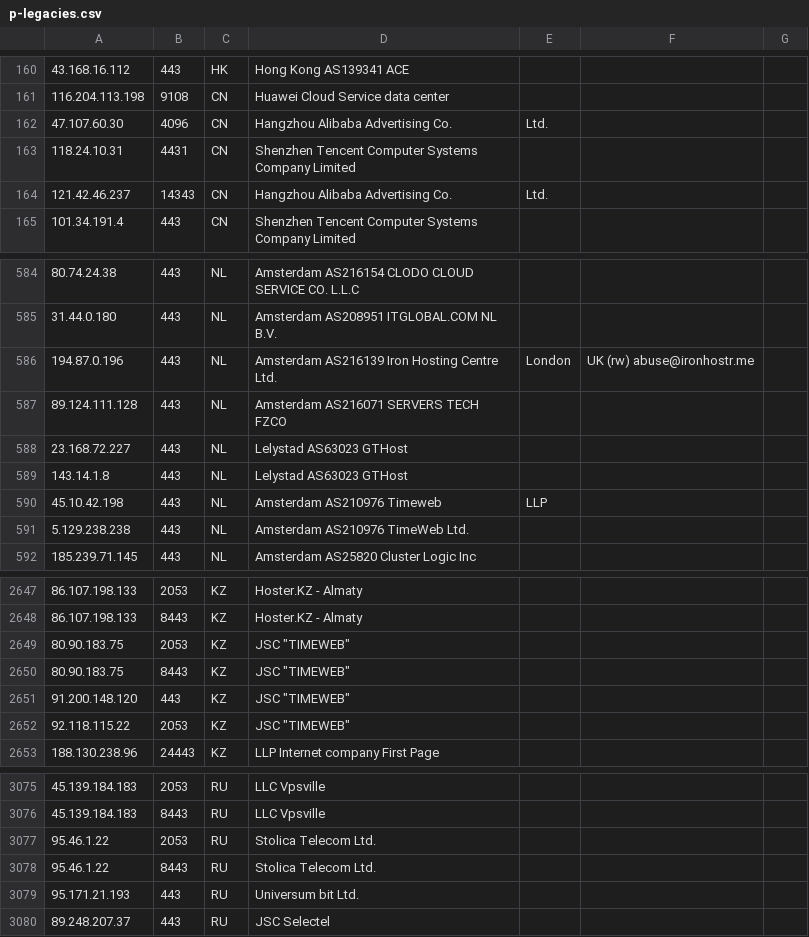
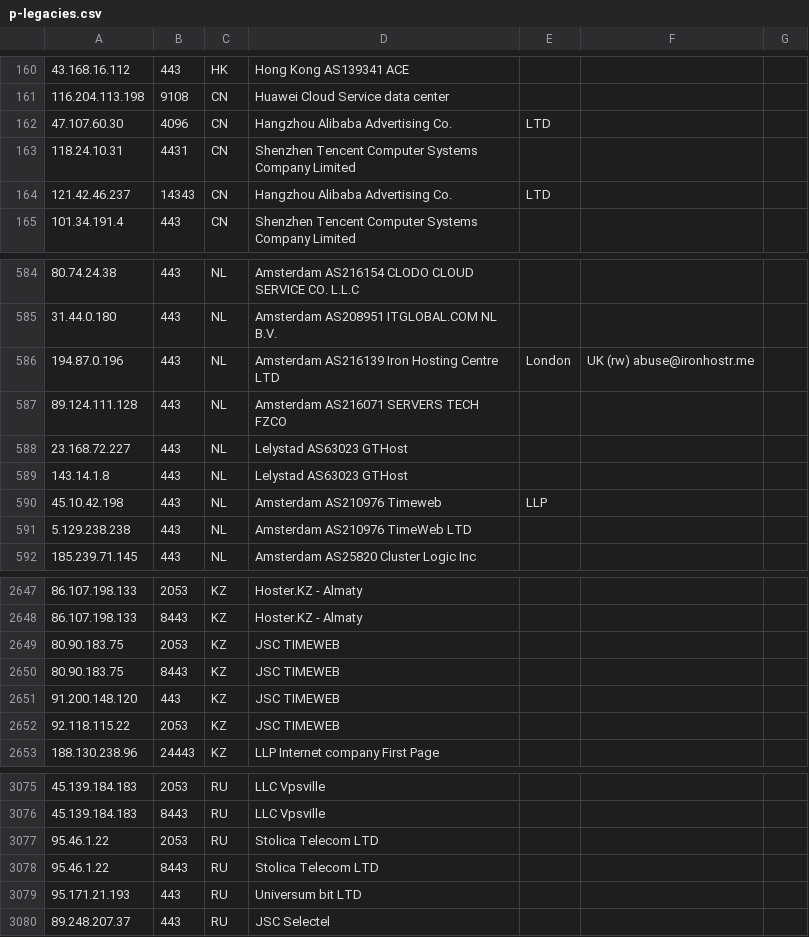
Before and after one commit to nscl5/address, a CSV file: Data/p-legacies.csv, drawn as a sheet; only a part is shown, gaps mark what is left out; the diff covers the shown part only.

```diff
--- a/Data/p-legacies.csv
+++ b/Data/p-legacies.csv
@@ -161,5 +161,5 @@
 116.204.113.198,9108,CN,Huawei Cloud Service data center
-47.107.60.30,4096,CN,Hangzhou Alibaba Advertising Co.,Ltd.
+47.107.60.30,4096,CN,Hangzhou Alibaba Advertising Co.,LTD
 118.24.10.31,4431,CN,Shenzhen Tencent Computer Systems Company Limited
-121.42.46.237,14343,CN,Hangzhou Alibaba Advertising Co.,Ltd.
+121.42.46.237,14343,CN,Hangzhou Alibaba Advertising Co.,LTD
 101.34.191.4,443,CN,Shenzhen Tencent Computer Systems Company Limited
@@ -585,3 +585,3 @@
 31.44.0.180,443,NL,Amsterdam AS208951 ITGLOBAL.COM NL B.V.
-194.87.0.196,443,NL,Amsterdam AS216139 Iron Hosting Centre Ltd., London, UK (rw) abuse@ironhostr.me
+194.87.0.196,443,NL,Amsterdam AS216139 Iron Hosting Centre LTD, London, UK (rw) abuse@ironhostr.me
 89.124.111.128,443,NL,Amsterdam AS216071 SERVERS TECH FZCO
@@ -590,3 +590,3 @@
 45.10.42.198,443,NL,Amsterdam AS210976 Timeweb, LLP
-5.129.238.238,443,NL,Amsterdam AS210976 TimeWeb Ltd.
+5.129.238.238,443,NL,Amsterdam AS210976 TimeWeb LTD
 185.239.71.145,443,NL,Amsterdam AS25820 Cluster Logic Inc
@@ -2648,6 +2648,6 @@
 86.107.198.133,8443,KZ,Hoster.KZ - Almaty
-80.90.183.75,2053,KZ,JSC "TIMEWEB"
-80.90.183.75,8443,KZ,JSC "TIMEWEB"
-91.200.148.120,443,KZ,JSC "TIMEWEB"
-92.118.115.22,2053,KZ,JSC "TIMEWEB"
+80.90.183.75,2053,KZ,JSC TIMEWEB
+80.90.183.75,8443,KZ,JSC TIMEWEB
+91.200.148.120,443,KZ,JSC TIMEWEB
+92.118.115.22,2053,KZ,JSC TIMEWEB
 188.130.238.96,24443,KZ,LLP Internet company First Page
@@ -3076,5 +3076,5 @@
 45.139.184.183,8443,RU,LLC Vpsville
-95.46.1.22,2053,RU,Stolica Telecom Ltd.
-95.46.1.22,8443,RU,Stolica Telecom Ltd.
-95.171.21.193,443,RU,Universum bit Ltd.
+95.46.1.22,2053,RU,Stolica Telecom LTD
+95.46.1.22,8443,RU,Stolica Telecom LTD
+95.171.21.193,443,RU,Universum bit LTD
 89.248.207.37,443,RU,JSC Selectel
```
Also changed, not shown: 45 edited cells elsewhere in this file.
